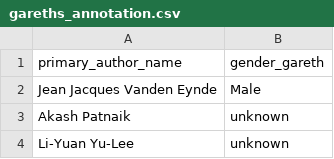
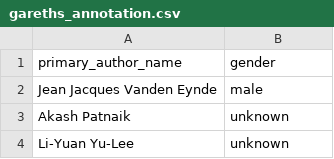
Before and after one commit to Thomas-cj/Data_in_the_wild_2025, a CSV file: validation/gareths_annotation.csv, drawn as a sheet; only a part is shown.

Commit message:
validation finished

```diff
--- a/validation/gareths_annotation.csv
+++ b/validation/gareths_annotation.csv
@@ -1,3 +1,3 @@
-primary_author_name, gender_gareth
-Jean Jacques Vanden Eynde, Male
+primary_author_name,gender
+Jean Jacques Vanden Eynde, male
 Akash Patnaik, unknown
```
Also changed, not shown: validation/Jobayer.csv, validation/thomas.csv, 1 other file.
